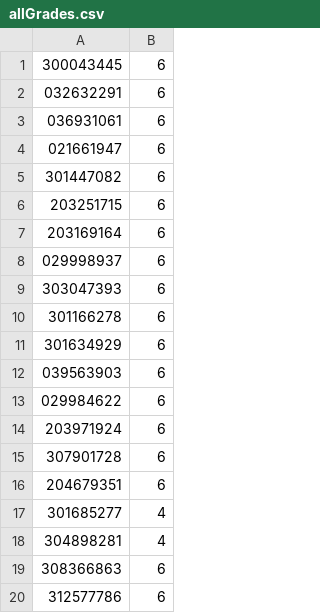
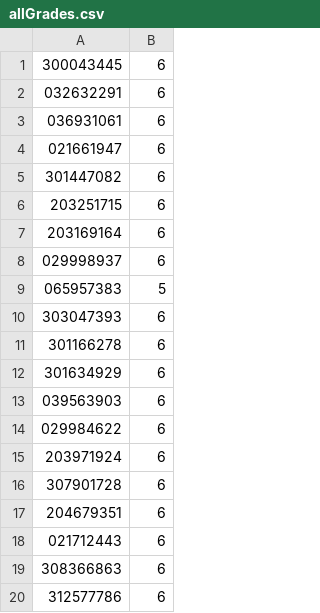
Before and after one commit to OrenGitHub/COMPILATION_IDC_FOR_STUDENTS, a CSV file: FOLDER_3_GRADES/EX1_GRADES/allGrades.csv, drawn as a sheet; removed rows and columns are numbered as before the commit, all else as after; the diff names each change by its address in the sheet, - before the commit and + after, or states it on an @@ line.

Commit message:
updated EX1 grades

```diff
--- a/FOLDER_3_GRADES/EX1_GRADES/allGrades.csv
+++ b/FOLDER_3_GRADES/EX1_GRADES/allGrades.csv
+row 9: 065957383 | 5
-row 17: 301685277 | 4
-row 18: 304898281 | 4
+row 18: 021712443 | 6
```
